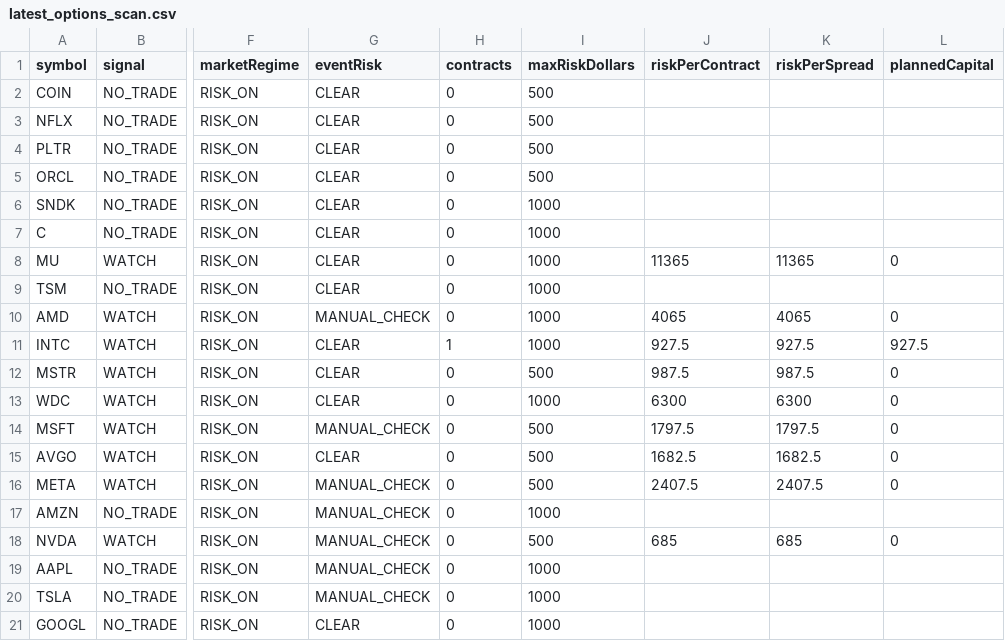
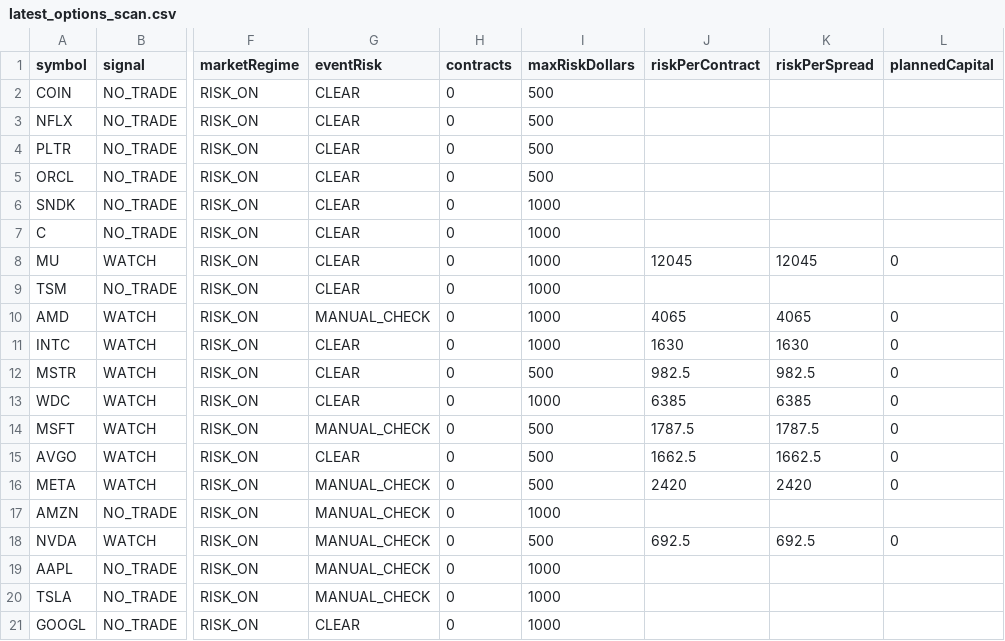
Before and after one commit to narendra0467/Trading-System, a CSV file: reports/latest_options_scan.csv, drawn as a sheet; only a part is shown, gaps mark what is left out; the diff names each change by its address in the sheet, - before the commit and + after, or states it on an @@ line.

```diff
--- a/reports/latest_options_scan.csv
+++ b/reports/latest_options_scan.csv
-J8 (riskPerContract): 11365
+J8 (riskPerContract): 12045
-K8 (riskPerSpread): 11365
+K8 (riskPerSpread): 12045
-H11 (contracts): 1
+H11 (contracts): 0
-J11 (riskPerContract): 927.5
+J11 (riskPerContract): 1630
-K11 (riskPerSpread): 927.5
+K11 (riskPerSpread): 1630
-L11 (plannedCapital): 927.5
+L11 (plannedCapital): 0
-J12 (riskPerContract): 987.5
+J12 (riskPerContract): 982.5
-K12 (riskPerSpread): 987.5
+K12 (riskPerSpread): 982.5
-J13 (riskPerContract): 6300
+J13 (riskPerContract): 6385
-K13 (riskPerSpread): 6300
+K13 (riskPerSpread): 6385
-J14 (riskPerContract): 1797.5
+J14 (riskPerContract): 1787.5
-K14 (riskPerSpread): 1797.5
+K14 (riskPerSpread): 1787.5
-J15 (riskPerContract): 1682.5
+J15 (riskPerContract): 1662.5
-K15 (riskPerSpread): 1682.5
+K15 (riskPerSpread): 1662.5
-J16 (riskPerContract): 2407.5
+J16 (riskPerContract): 2420
-K16 (riskPerSpread): 2407.5
+K16 (riskPerSpread): 2420
-J18 (riskPerContract): 685
+J18 (riskPerContract): 692.5
-K18 (riskPerSpread): 685
+K18 (riskPerSpread): 692.5
```
Also changed, not shown: reports/hidden_multibagger_discovery_scanner.csv, reports/latest_high_risk_scan.csv, 15 other files.
